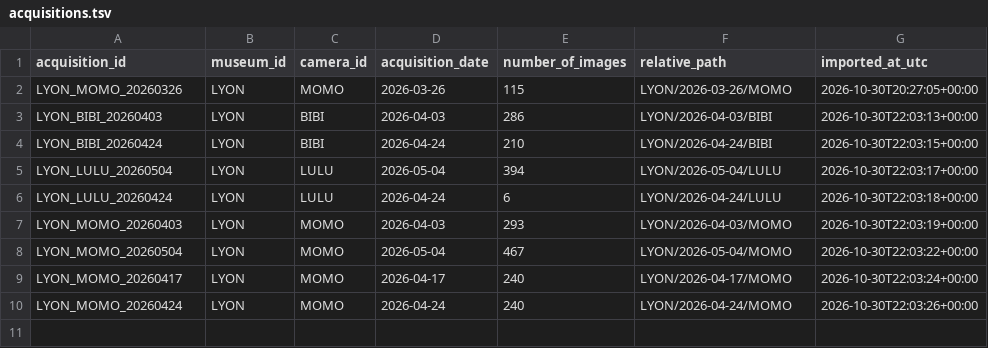
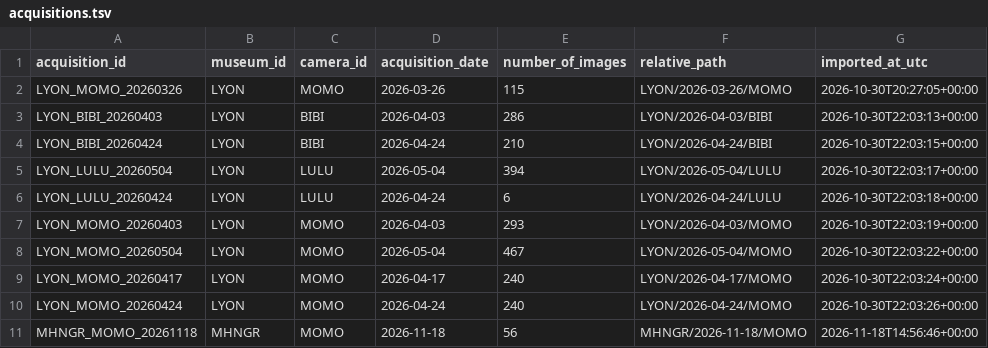
Before and after one commit to VacherCamille/InsecTime, a TSV file: config/acquisitions.tsv, drawn as a sheet; the diff names each change by its address in the sheet, - before the commit and + after, or states it on an @@ line.

Commit message:
update acquisitions with first MHNGR collection

```diff
--- a/config/acquisitions.tsv
+++ b/config/acquisitions.tsv
+row 11: MHNGR_MOMO_20261118 | MHNGR | MOMO | 2026-11-18 | 56 | MHNGR/2026-11-18/MOMO | 2026-11-18T14:56:46+00:00
```
